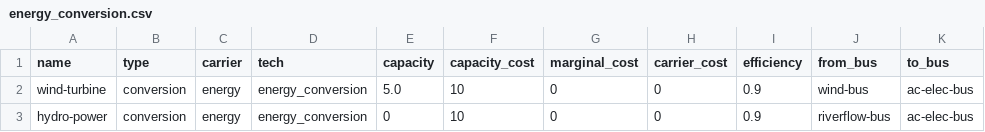
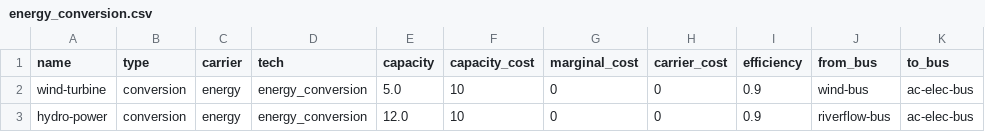
Before and after one commit to rl-institut/WEFEConfigurator, a CSV file: scenarios/scenario_1/data/elements/energy_conversion.csv, drawn as a sheet; only a part is shown; the diff names each change by its address in the sheet, - before the commit and + after, or states it on an @@ line.

```diff
--- a/scenarios/scenario_1/data/elements/energy_conversion.csv
+++ b/scenarios/scenario_1/data/elements/energy_conversion.csv
-E3 (capacity): 0
+E3 (capacity): 12.0
```
Also changed, not shown: scenarios/scenario_1/data/elements/energy_sources.csv, 3 other files.
